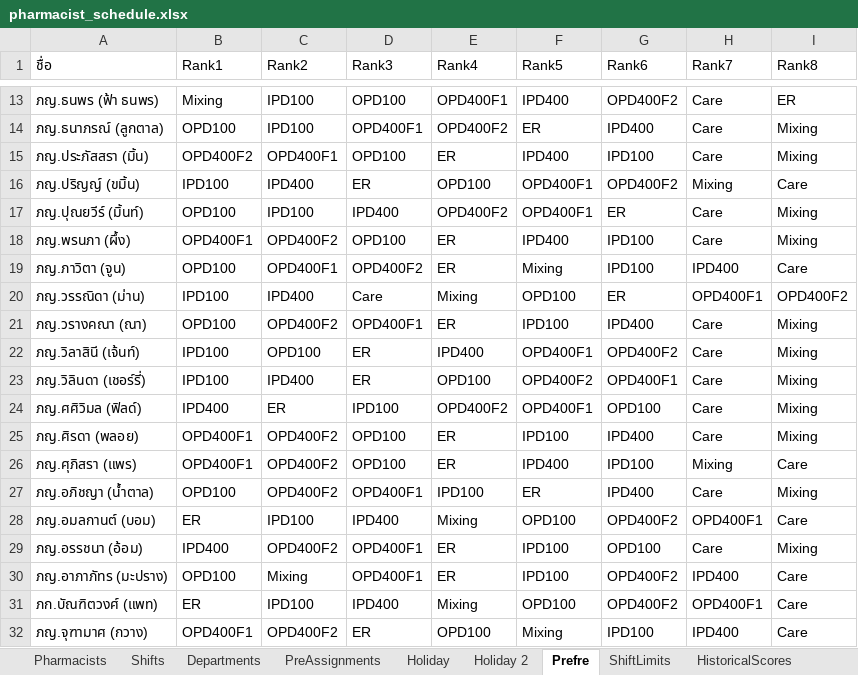
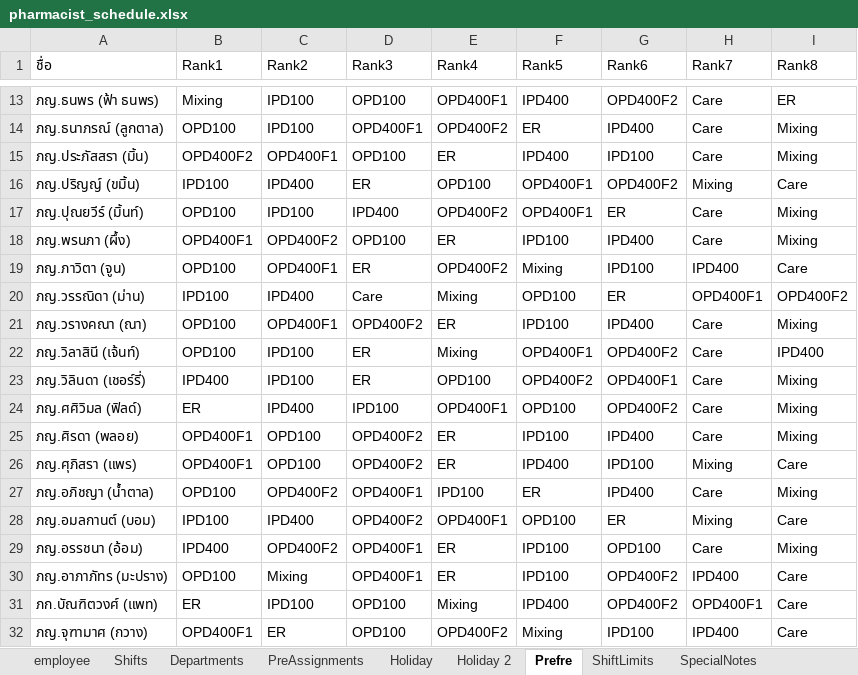
Before and after one commit to Drugpurchasing/Shift, an Excel workbook: pharmacist_schedule.xlsx, sheet Prefre, drawn as a sheet; only a part is shown, gaps mark what is left out; values as stored, in another font and other column widths than the file's, no cell formats; charts and pictures not drawn; the diff covers the shown part only; the diff names each change by its address in the sheet, - before the commit and + after, or states it on an @@ line.

Commit message:
Update pharmacist_schedule.xlsx

```diff
--- a/pharmacist_schedule.xlsx (sheet Prefre)
+++ b/pharmacist_schedule.xlsx (sheet Prefre)
-sheet tab: Pharmacists
+sheet tab: employee
-F18 (Rank5): IPD400
+F18 (Rank5): IPD100
-G18 (Rank6): IPD100
+G18 (Rank6): IPD400
-D19 (Rank3): OPD400F2
+D19 (Rank3): ER
-E19 (Rank4): ER
+E19 (Rank4): OPD400F2
-C21 (Rank2): OPD400F2
+C21 (Rank2): OPD400F1
-D21 (Rank3): OPD400F1
+D21 (Rank3): OPD400F2
-B22 (Rank1): IPD100
+B22 (Rank1): OPD100
-C22 (Rank2): OPD100
+C22 (Rank2): IPD100
-E22 (Rank4): IPD400
+E22 (Rank4): Mixing
-I22 (Rank8): Mixing
+I22 (Rank8): IPD400
-B23 (Rank1): IPD100
+B23 (Rank1): IPD400
-C23 (Rank2): IPD400
+C23 (Rank2): IPD100
-B24 (Rank1): IPD400
+B24 (Rank1): ER
-C24 (Rank2): ER
+C24 (Rank2): IPD400
-E24 (Rank4): OPD400F2
+E24 (Rank4): OPD400F1
-F24 (Rank5): OPD400F1
+F24 (Rank5): OPD100
-G24 (Rank6): OPD100
+G24 (Rank6): OPD400F2
-C25:C26 (Rank2): OPD400F2
+C25:C26 (Rank2): OPD100
-D25:D26 (Rank3): OPD100
+D25:D26 (Rank3): OPD400F2
-B28 (Rank1): ER
+B28 (Rank1): IPD100
-C28 (Rank2): IPD100
+C28 (Rank2): IPD400
-D28 (Rank3): IPD400
+D28 (Rank3): OPD400F2
-E28 (Rank4): Mixing
+E28 (Rank4): OPD400F1
-G28 (Rank6): OPD400F2
+G28 (Rank6): ER
-H28 (Rank7): OPD400F1
+H28 (Rank7): Mixing
-D31 (Rank3): IPD400
+D31 (Rank3): OPD100
-F31 (Rank5): OPD100
+F31 (Rank5): IPD400
-C32 (Rank2): OPD400F2
+C32 (Rank2): ER
-D32 (Rank3): ER
+D32 (Rank3): OPD100
-E32 (Rank4): OPD100
+E32 (Rank4): OPD400F2
```
Also changed, not shown: 11 added rows and 40 edited cells elsewhere in this sheet, sheet Holiday 2, sheet Holiday, sheet Shifts, sheet employee, sheet PreAssignments, sheet SpecialNotes, 3 more sheets, other sheet tabs, cell formats, formulas that keep their value, hidden cells, charts or pictures.
